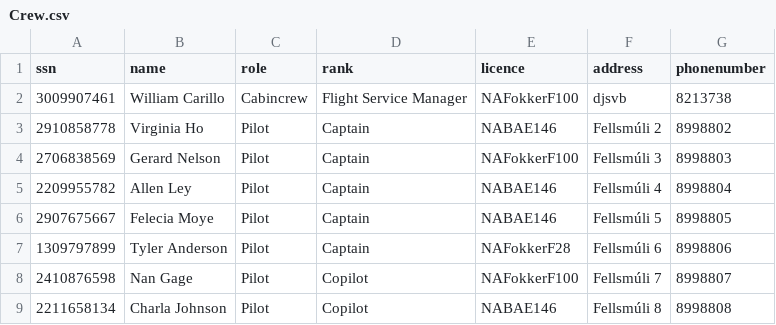
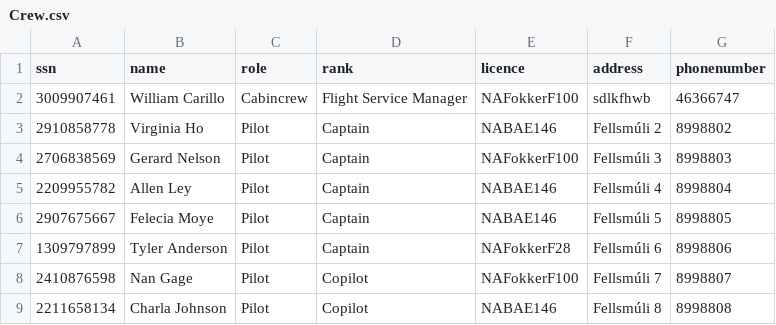
Before and after one commit to noifjalar/NANAIR, a CSV file: a_csv/Crew.csv, drawn as a sheet; only a part is shown.

```diff
--- a/a_csv/Crew.csv
+++ b/a_csv/Crew.csv
@@ -1,3 +1,3 @@
 ssn,name,role,rank,licence,address,phonenumber
-3009907461,William Carillo,Cabincrew,Flight Service Manager,NAFokkerF100,djsvb,8213738
+3009907461,William Carillo,Cabincrew,Flight Service Manager,NAFokkerF100,sdlkfhwb,46366747
 2910858778,Virginia Ho,Pilot,Captain,NABAE146,Fellsmúli 2,8998802
```
Also changed, not shown: 5 other files.
